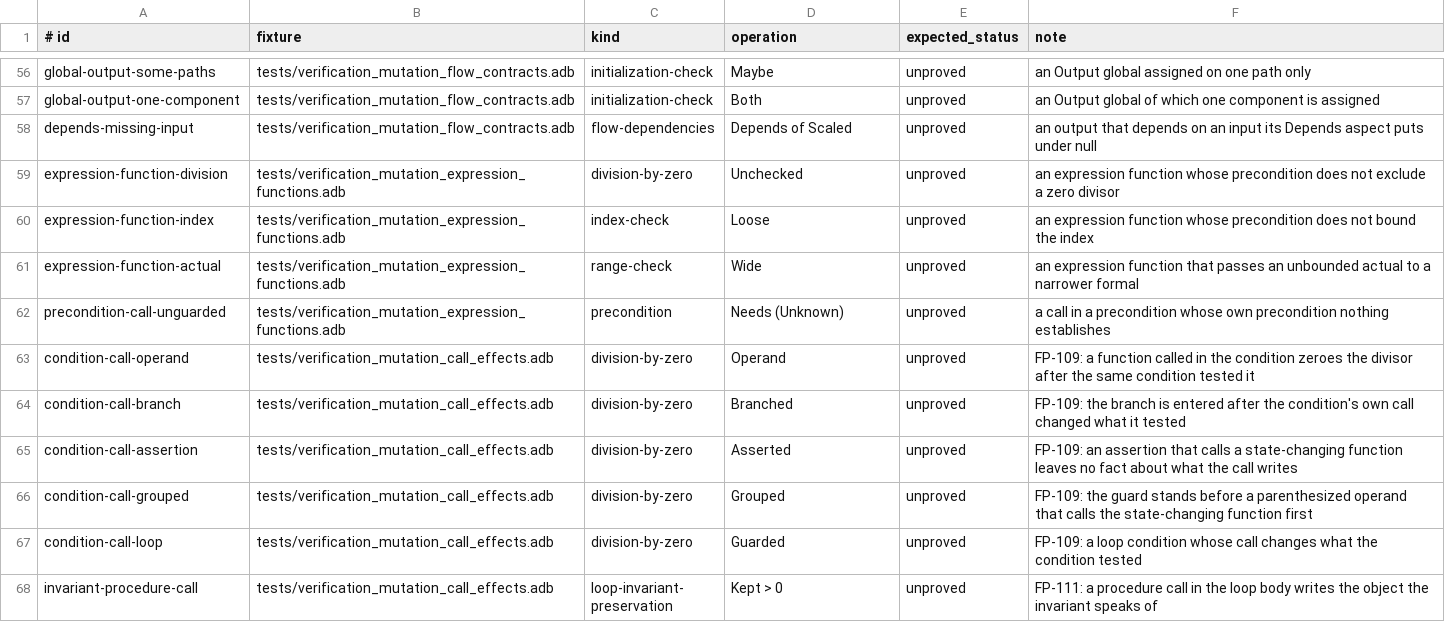
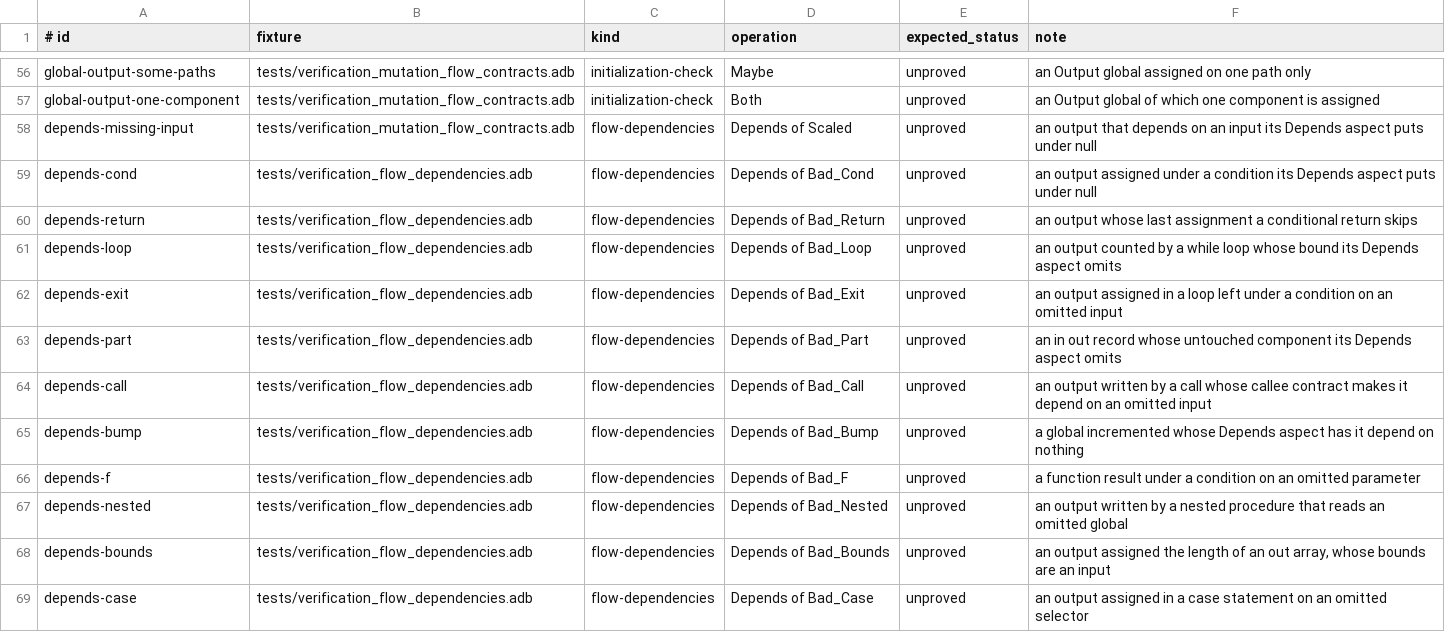
Before and after one commit to mmartign/AdaLang_Analyzer, a TSV file: quality/verification_mutations.tsv, drawn as a sheet; only a part is shown, gaps mark what is left out; the shorter side is filled out with more unchanged rows; the diff covers the shown part only; the diff names each change by its address in the sheet, - before the commit and + after, or states it on an @@ line.

Commit message:
Prove Depends aspects in the verified subset (FP-126, FP-127, FP-128)
--verify proves the flow-dependencies obligation of a Depends aspect,
which was Unproved wherever it was raised. What each output may depend on
is worked out from the body path by path: assignments and the conditions
they are under (if and case statements, the conditions a loop goes round
and is left under, worked out to a fixed point, those under which an
earlier return was taken), the components of a record object one by one,
the bounds of an array as part of its value, and what each call makes of
its outputs, from the callee's Depends aspect (its Refined_Depends where
visible), its body, its Global aspect or what its body touches. The
aspect is proved when that is what it lists for each output: no flow
missing and none listed that is shown not to exist, GNATprove's check.
The value on entry of an out parameter or an Output global is no input,
as for GNATprove; a constituent the caller does not see stands for its
state; a call of a protected operation is not followed.

Depends_Contract_Mismatch takes its flow findings from that analysis,
where it works the dependencies out, and keeps its checks of the
contracts alone, which now resolve expanded names and state abstractions
(FP-126) and take an out parameter of an unconstrained array type for an
input (FP-127); its own inference took a function's value from its
parameters only (FP-128). Its old interpreter is gone.

Data dependencies: a generic formal subprogram without a Global aspect
touches nothing when every instantiation in the run gives it a subprogram
that touches nothing; an instance of a generic subprogram touches what
the generic's Global aspect says; an instance of Unchecked_Conversion or
Unchecked_Deallocation was never recognized (the instance's own name was
compared); a deferred constant and a generic formal object seen from an
instance were taken for variables.

Gap ledger: 7,400 -> 7,776 of the 15,043 checks GNATprove proves (all 332
Depends aspects, 44 Global aspects), no obligation lost. Ten corpora:
420 obligations proved, none lost, none added or removed, no definite
error new; Depends_Contract_Mismatch 241 false positives fewer and 4 right
findings new on CubedOS. tests/verification_flow_dependencies holds 25
aspects that hold and 21 that do not; GNATprove's flow analysis agrees on
the 43 of its spec it can be compared on, and the 21 are in the mutation
manifest.

```diff
--- a/quality/verification_mutations.tsv
+++ b/quality/verification_mutations.tsv
+row 59: depends-cond | tests/verification_flow_dependencies.adb | flow-dependencies | Depends of Bad_Cond | unproved | an output assigned under a condition its Depends aspect puts under null
+row 60: depends-return | tests/verification_flow_dependencies.adb | flow-dependencies | Depends of Bad_Return | unproved | an output whose last assignment a conditional return skips
+row 61: depends-loop | tests/verification_flow_dependencies.adb | flow-dependencies | Depends of Bad_Loop | unproved | an output counted by a while loop whose bound its Depends aspect omits
+row 62: depends-exit | tests/verification_flow_dependencies.adb | flow-dependencies | Depends of Bad_Exit | unproved | an output assigned in a loop left under a condition on an omitted input
+row 63: depends-part | tests/verification_flow_dependencies.adb | flow-dependencies | Depends of Bad_Part | unproved | an in out record whose untouched component its Depends aspect omits
+row 64: depends-call | tests/verification_flow_dependencies.adb | flow-dependencies | Depends of Bad_Call | unproved | an output written by a call whose callee contract makes it depend on an omitted input
+row 65: depends-bump | tests/verification_flow_dependencies.adb | flow-dependencies | Depends of Bad_Bump | unproved | a global incremented whose Depends aspect has it depend on nothing
+row 66: depends-f | tests/verification_flow_dependencies.adb | flow-dependencies | Depends of Bad_F | unproved | a function result under a condition on an omitted parameter
+row 67: depends-nested | tests/verification_flow_dependencies.adb | flow-dependencies | Depends of Bad_Nested | unproved | an output written by a nested procedure that reads an omitted global
+row 68: depends-bounds | tests/verification_flow_dependencies.adb | flow-dependencies | Depends of Bad_Bounds | unproved | an output assigned the length of an out array, whose bounds are an input
+row 69: depends-case | tests/verification_flow_dependencies.adb | flow-dependencies | Depends of Bad_Case | unproved | an output assigned in a case statement on an omitted selector
```
Also changed, not shown: 10 added rows elsewhere in this file, quality/known_analysis_issues.tsv, 15 other files.
